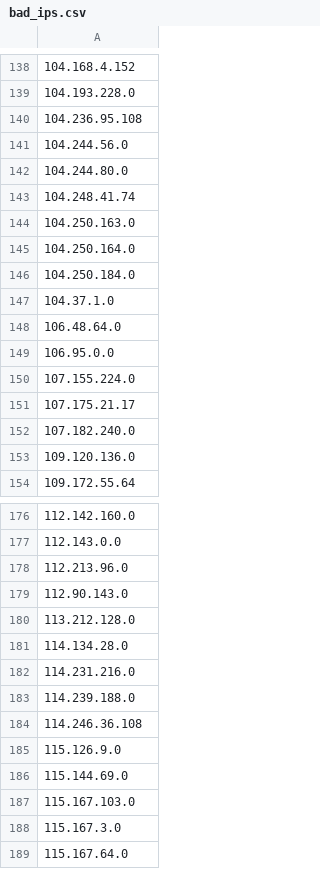
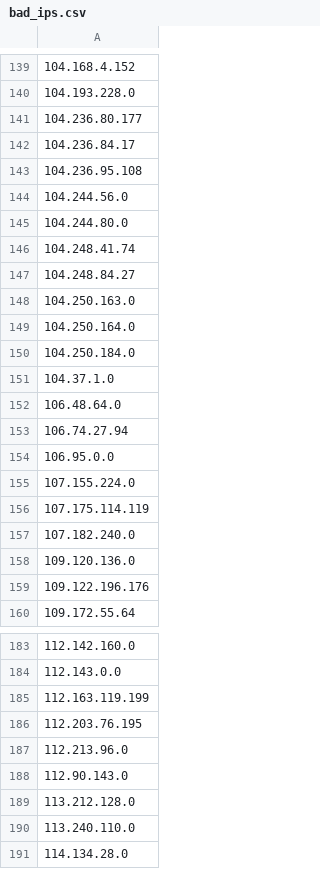
Before and after one commit to Davidlinkcoil/malicious-ip-feeds, a CSV file: bad_ips.csv, drawn as a sheet; only a part is shown, gaps mark what is left out; the shorter side is filled out with more unchanged rows; the diff covers the shown part only.

```diff
--- a/bad_ips.csv
+++ b/bad_ips.csv
@@ -139,2 +140,4 @@
 104.193.228.0
+104.236.80.177
+104.236.84.17
 104.236.95.108
@@ -143,2 +146,3 @@
 104.248.41.74
+104.248.84.27
 104.250.163.0
@@ -148,7 +152,9 @@
 106.48.64.0
+106.74.27.94
 106.95.0.0
 107.155.224.0
-107.175.21.17
+107.175.114.119
 107.182.240.0
 109.120.136.0
+109.122.196.176
 109.172.55.64
@@ -177,2 +184,4 @@
 112.143.0.0
+112.163.119.199
+112.203.76.195
 112.213.96.0
@@ -180,2 +189,3 @@
 113.212.128.0
+113.240.110.0
 114.134.28.0
```
Also changed, not shown: 52 added rows, 52 removed rows and 8 edited cells elsewhere in this file.
